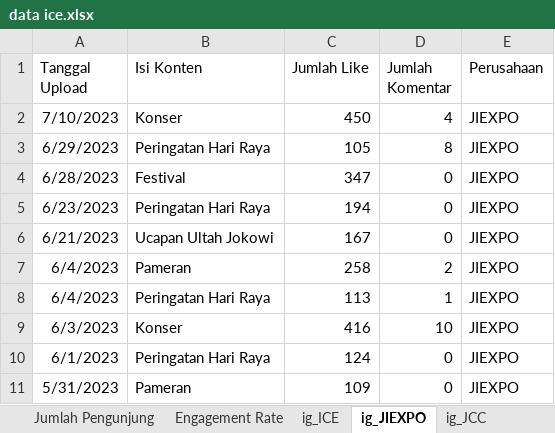
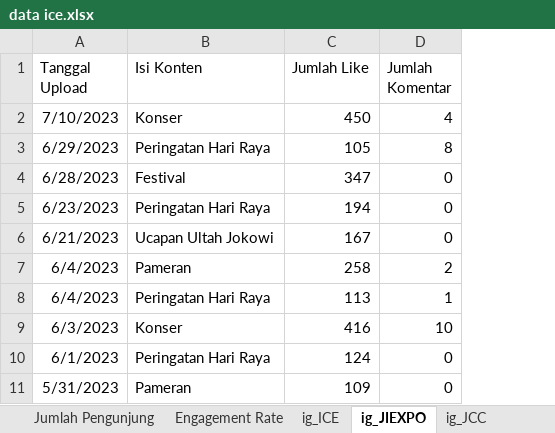
Before and after one commit to agatha-chrisantya/ice, an Excel workbook: data ice.xlsx, sheet ig_JIEXPO, drawn as a sheet; only a part is shown; values as stored, in another font and other column widths than the file's, no borders; the diff names each change by its address in the sheet, - before the commit and + after, or states it on an @@ line.

```diff
--- a/data ice.xlsx (sheet ig_JIEXPO)
+++ b/data ice.xlsx (sheet ig_JIEXPO)
-column E (Perusahaan), rows 2-11: all JIEXPO
```
Also changed, not shown: sheet ig_ICE, sheet ig_JCC, 1 other file.
